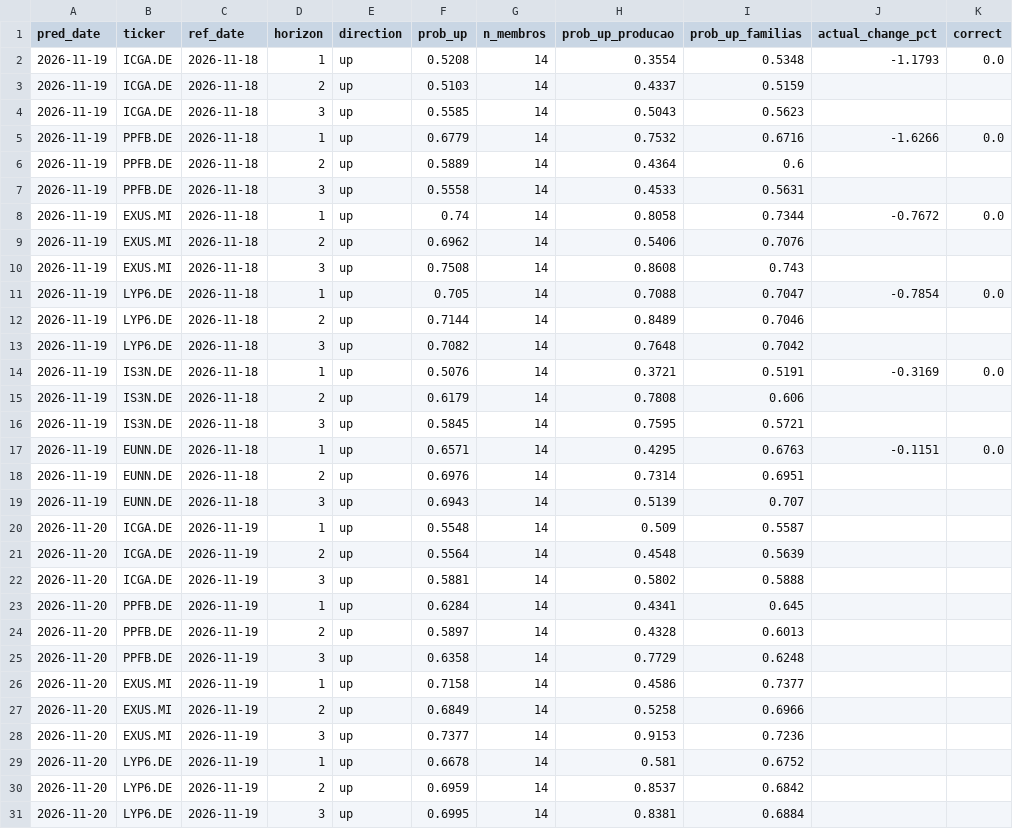
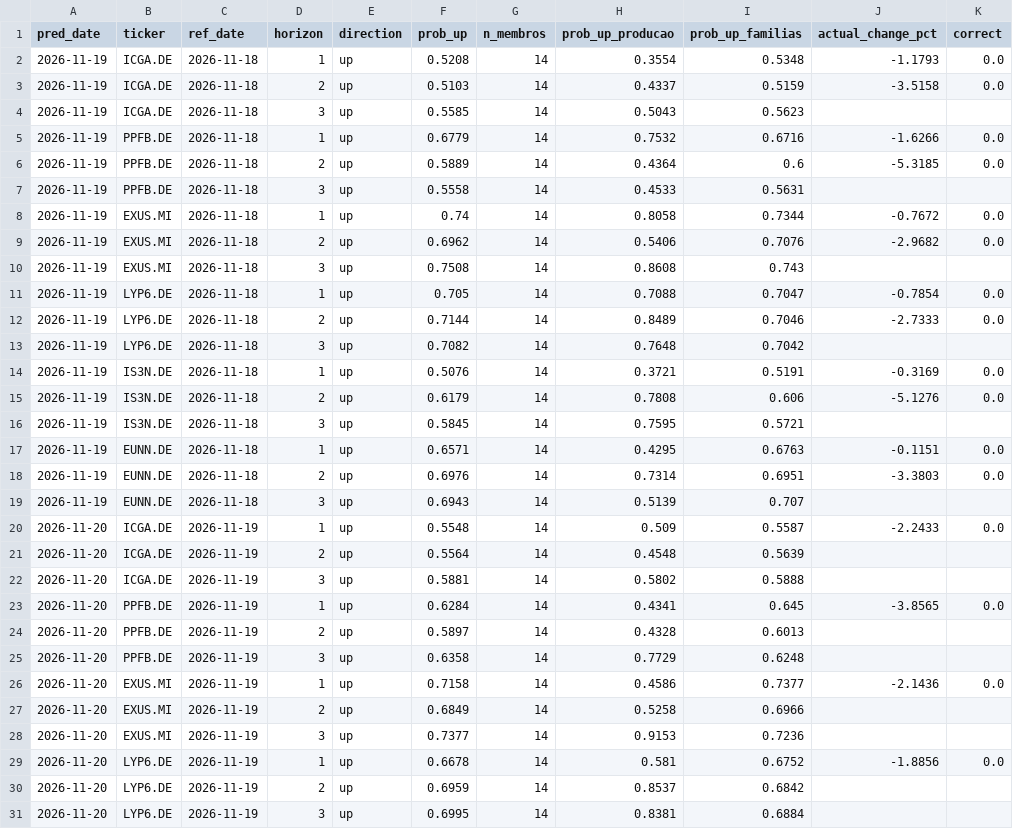
Before and after one commit to srxkatsumi/smart-wallet-ml, a CSV file: output/predictions_ampliado_log.csv, drawn as a sheet; only a part is shown; the diff covers the shown part only.

```diff
--- a/output/predictions_ampliado_log.csv
+++ b/output/predictions_ampliado_log.csv
@@ -2,29 +2,29 @@ pred_date,ticker,ref_date,horizon,direction,prob_up,n_membros,prob_up_producao,p
 2026-11-19,ICGA.DE,2026-11-18,1,up,0.5208,14,0.3554,0.5348,-1.1793,0.0
-2026-11-19,ICGA.DE,2026-11-18,2,up,0.5103,14,0.4337,0.5159,,
+2026-11-19,ICGA.DE,2026-11-18,2,up,0.5103,14,0.4337,0.5159,-3.5158,0.0
 2026-11-19,ICGA.DE,2026-11-18,3,up,0.5585,14,0.5043,0.5623,,
 2026-11-19,PPFB.DE,2026-11-18,1,up,0.6779,14,0.7532,0.6716,-1.6266,0.0
-2026-11-19,PPFB.DE,2026-11-18,2,up,0.5889,14,0.4364,0.6,,
+2026-11-19,PPFB.DE,2026-11-18,2,up,0.5889,14,0.4364,0.6,-5.3185,0.0
 2026-11-19,PPFB.DE,2026-11-18,3,up,0.5558,14,0.4533,0.5631,,
 2026-11-19,EXUS.MI,2026-11-18,1,up,0.74,14,0.8058,0.7344,-0.7672,0.0
-2026-11-19,EXUS.MI,2026-11-18,2,up,0.6962,14,0.5406,0.7076,,
+2026-11-19,EXUS.MI,2026-11-18,2,up,0.6962,14,0.5406,0.7076,-2.9682,0.0
 2026-11-19,EXUS.MI,2026-11-18,3,up,0.7508,14,0.8608,0.743,,
 2026-11-19,LYP6.DE,2026-11-18,1,up,0.705,14,0.7088,0.7047,-0.7854,0.0
-2026-11-19,LYP6.DE,2026-11-18,2,up,0.7144,14,0.8489,0.7046,,
+2026-11-19,LYP6.DE,2026-11-18,2,up,0.7144,14,0.8489,0.7046,-2.7333,0.0
 2026-11-19,LYP6.DE,2026-11-18,3,up,0.7082,14,0.7648,0.7042,,
 2026-11-19,IS3N.DE,2026-11-18,1,up,0.5076,14,0.3721,0.5191,-0.3169,0.0
-2026-11-19,IS3N.DE,2026-11-18,2,up,0.6179,14,0.7808,0.606,,
+2026-11-19,IS3N.DE,2026-11-18,2,up,0.6179,14,0.7808,0.606,-5.1276,0.0
 2026-11-19,IS3N.DE,2026-11-18,3,up,0.5845,14,0.7595,0.5721,,
 2026-11-19,EUNN.DE,2026-11-18,1,up,0.6571,14,0.4295,0.6763,-0.1151,0.0
-2026-11-19,EUNN.DE,2026-11-18,2,up,0.6976,14,0.7314,0.6951,,
+2026-11-19,EUNN.DE,2026-11-18,2,up,0.6976,14,0.7314,0.6951,-3.3803,0.0
 2026-11-19,EUNN.DE,2026-11-18,3,up,0.6943,14,0.5139,0.707,,
-2026-11-20,ICGA.DE,2026-11-19,1,up,0.5548,14,0.509,0.5587,,
+2026-11-20,ICGA.DE,2026-11-19,1,up,0.5548,14,0.509,0.5587,-2.2433,0.0
 2026-11-20,ICGA.DE,2026-11-19,2,up,0.5564,14,0.4548,0.5639,,
 2026-11-20,ICGA.DE,2026-11-19,3,up,0.5881,14,0.5802,0.5888,,
-2026-11-20,PPFB.DE,2026-11-19,1,up,0.6284,14,0.4341,0.645,,
+2026-11-20,PPFB.DE,2026-11-19,1,up,0.6284,14,0.4341,0.645,-3.8565,0.0
 2026-11-20,PPFB.DE,2026-11-19,2,up,0.5897,14,0.4328,0.6013,,
 2026-11-20,PPFB.DE,2026-11-19,3,up,0.6358,14,0.7729,0.6248,,
-2026-11-20,EXUS.MI,2026-11-19,1,up,0.7158,14,0.4586,0.7377,,
+2026-11-20,EXUS.MI,2026-11-19,1,up,0.7158,14,0.4586,0.7377,-2.1436,0.0
 2026-11-20,EXUS.MI,2026-11-19,2,up,0.6849,14,0.5258,0.6966,,
 2026-11-20,EXUS.MI,2026-11-19,3,up,0.7377,14,0.9153,0.7236,,
-2026-11-20,LYP6.DE,2026-11-19,1,up,0.6678,14,0.581,0.6752,,
+2026-11-20,LYP6.DE,2026-11-19,1,up,0.6678,14,0.581,0.6752,-1.8856,0.0
 2026-11-20,LYP6.DE,2026-11-19,2,up,0.6959,14,0.8537,0.6842,,
```
Also changed, not shown: 18 added rows and 4 edited cells elsewhere in this file, output/predictions_regime_log.csv, output/predictions_volatilidade_log.csv, 27 other files.
